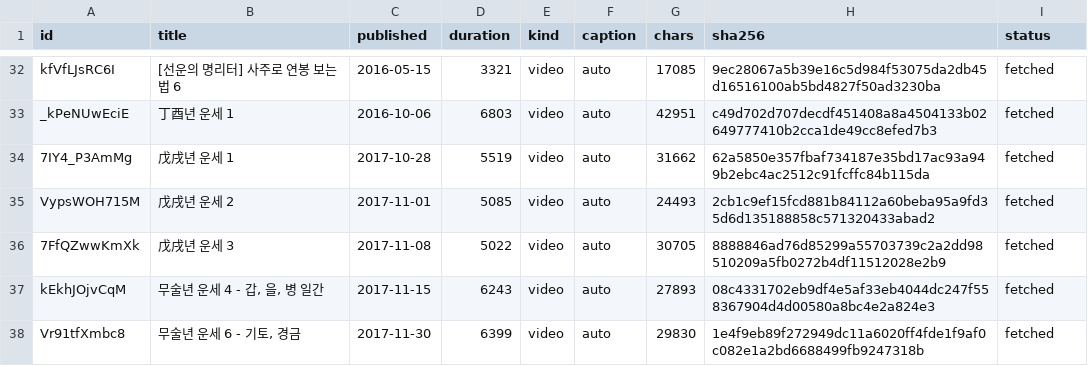
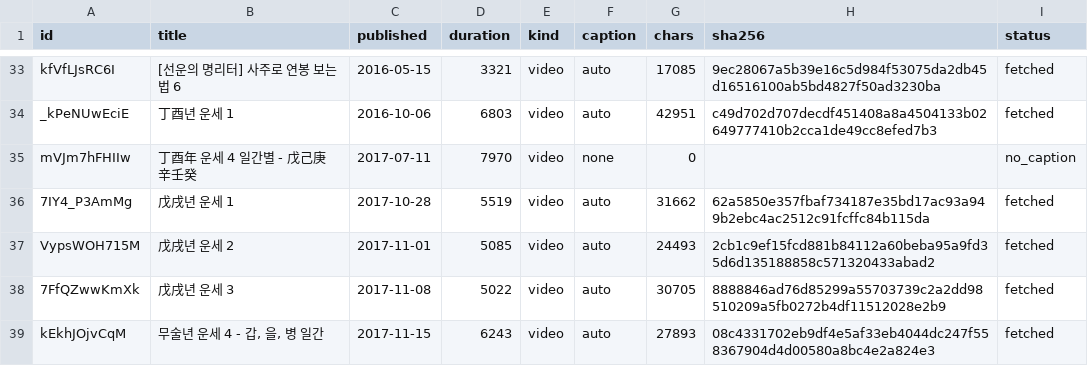
Before and after one commit to dlwjdgh95-byte/SAJU, a CSV file: research/sunwoon/index.csv, drawn as a sheet; only a part is shown, gaps mark what is left out; the shorter side is filled out with more unchanged rows; the diff covers the shown part only; the diff names each change by its address in the sheet, - before the commit and + after, or states it on an @@ line.

```diff
--- a/research/sunwoon/index.csv
+++ b/research/sunwoon/index.csv
+row 35: mVJm7hFHIIw | 丁酉年 운세 4 일간별 - 戊己庚辛壬癸 | 2017-07-11 | 7970 | video | none | 0 |  | no_caption
```
Also changed, not shown: 9 added rows and 10 removed rows elsewhere in this file, 11 other files.
